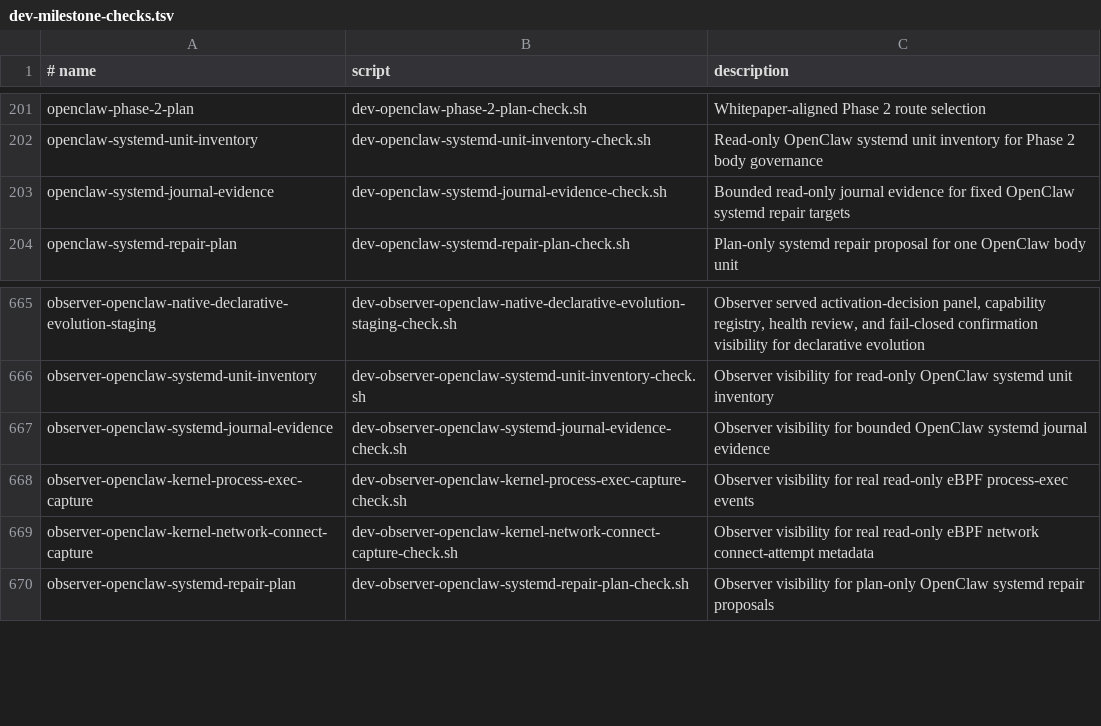
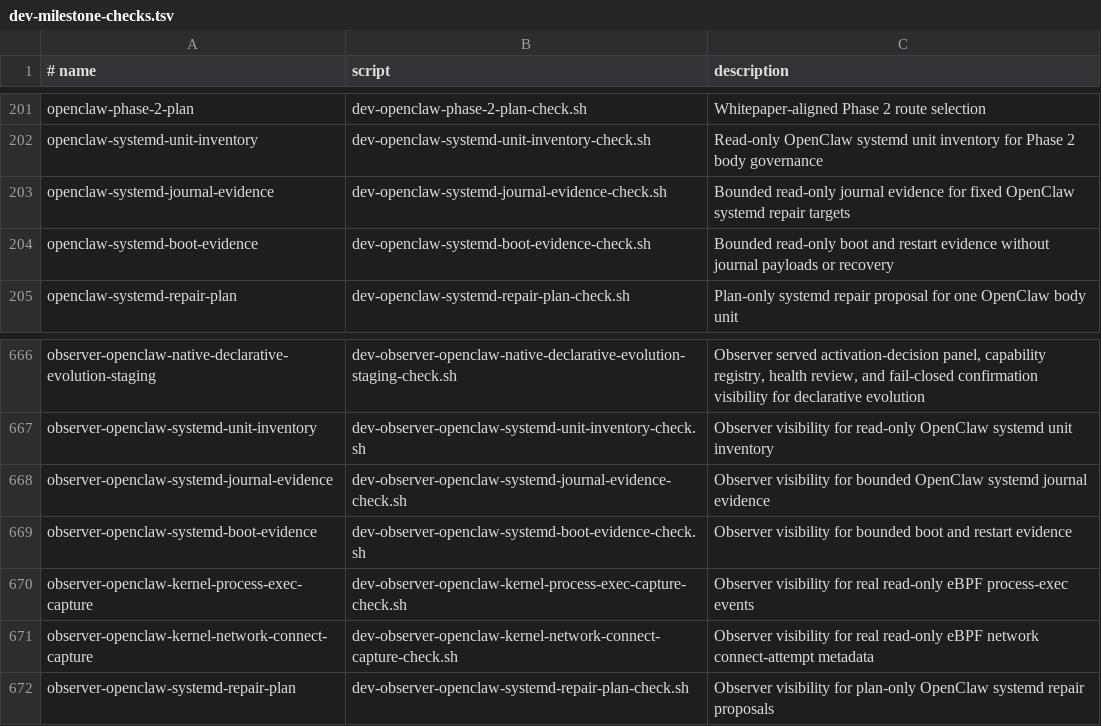
Before and after one commit to EdVulcan/NixSoma, a TSV file: nix/scripts/dev-milestone-checks.tsv, drawn as a sheet; only a part is shown, gaps mark what is left out; the diff names each change by its address in the sheet, - before the commit and + after, or states it on an @@ line.

Commit message:
feat(system): add bounded boot restart evidence

```diff
--- a/nix/scripts/dev-milestone-checks.tsv
+++ b/nix/scripts/dev-milestone-checks.tsv
+row 204: openclaw-systemd-boot-evidence | dev-openclaw-systemd-boot-evidence-check.sh | Bounded read-only boot and restart evidence without journal payloads or recovery
+row 669: observer-openclaw-systemd-boot-evidence | dev-observer-openclaw-systemd-boot-evidence-check.sh | Observer visibility for bounded boot and restart evidence
```
Also changed, not shown: 23 other files.
